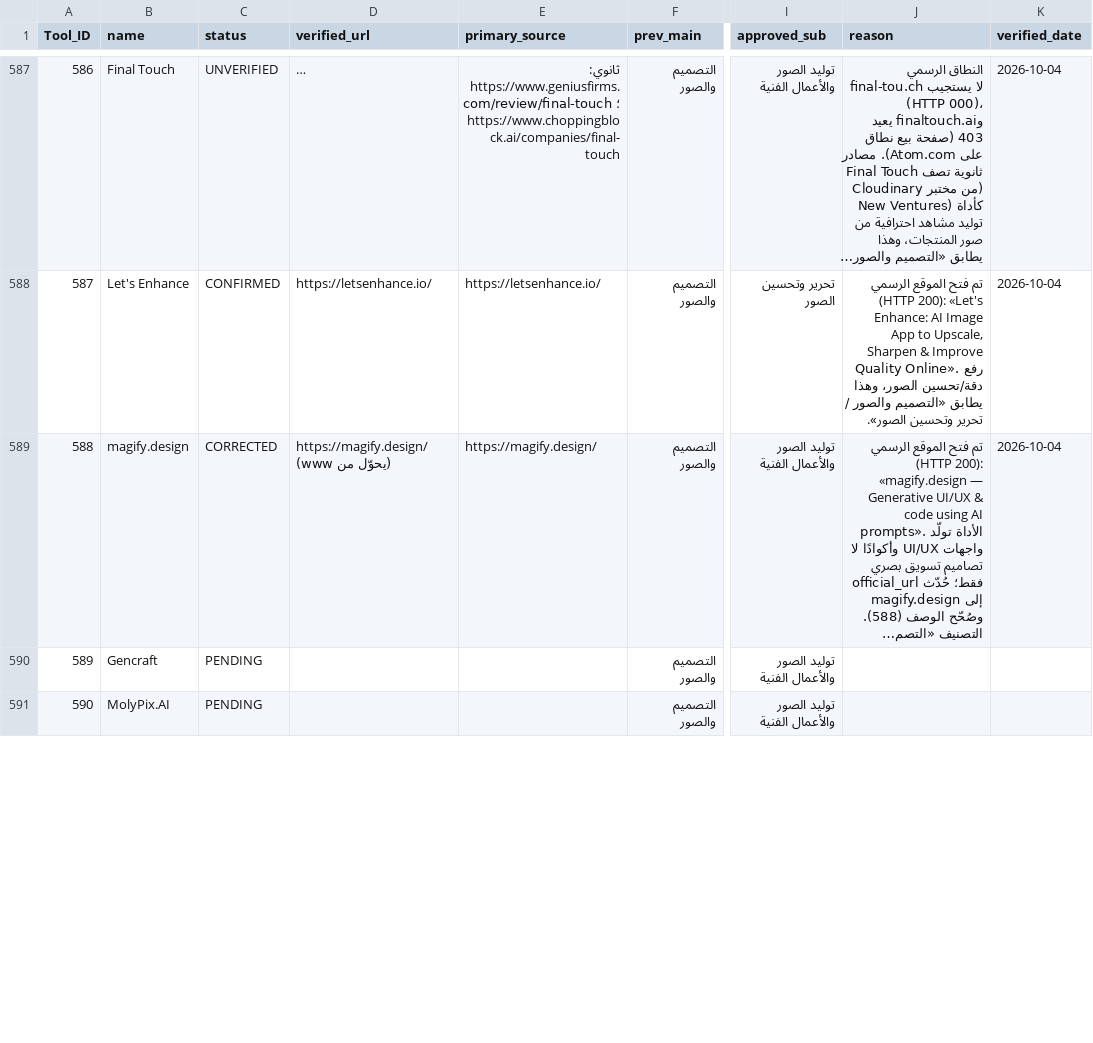
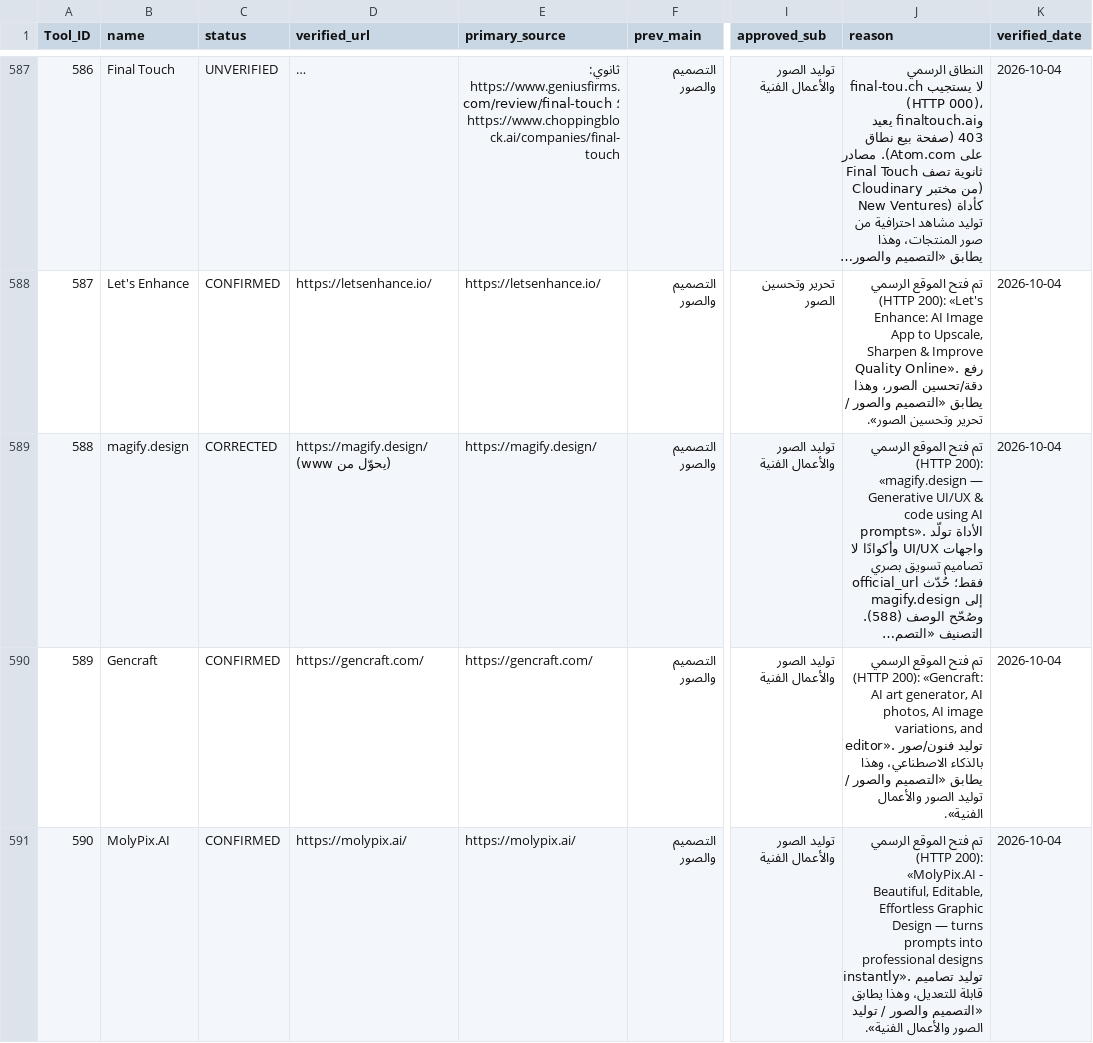
Before and after one commit to jr30rashid-coder/adasa-ai-audit1, a CSV file: AUDIT_LOG-1.csv, drawn as a sheet; only a part is shown, gaps mark what is left out; long unchanged cells end in …; the diff covers the shown part only; the diff names each change by its address in the sheet, - before the commit and + after, or states it on an @@ line.

```diff
--- a/AUDIT_LOG-1.csv
+++ b/AUDIT_LOG-1.csv
-C590:C591 (status): PENDING
+C590:C591 (status): CONFIRMED
-D590 (verified_url): (empty)
+D590 (verified_url): https://gencraft.com/
-E590 (primary_source): (empty)
+E590 (primary_source): https://gencraft.com/
-J590 (reason): (empty)
+J590 (reason): تم فتح الموقع الرسمي (HTTP 200): «Gencraft: AI art generator, AI photos, AI image variations, and editor». توليد فنون/صور بالذكاء الاصطناعي، وهذا يطابق «التصميم والصور / توليد الصور والأعمال الفنية».
-K590:K591 (verified_date): (empty)
+K590:K591 (verified_date): 2026-10-04
-D591 (verified_url): (empty)
+D591 (verified_url): https://molypix.ai/
-E591 (primary_source): (empty)
+E591 (primary_source): https://molypix.ai/
-J591 (reason): (empty)
+J591 (reason): تم فتح الموقع الرسمي (HTTP 200): «MolyPix.AI - Beautiful, Editable, Effortless Graphic Design — turns prompts into professional designs instantly». توليد تصاميم قابلة للتعديل، وهذا يطابق «التصميم والصور / توليد الصور والأعمال الفنية».
```
Also changed, not shown: 30 edited cells elsewhere in this file, 1 other file.
